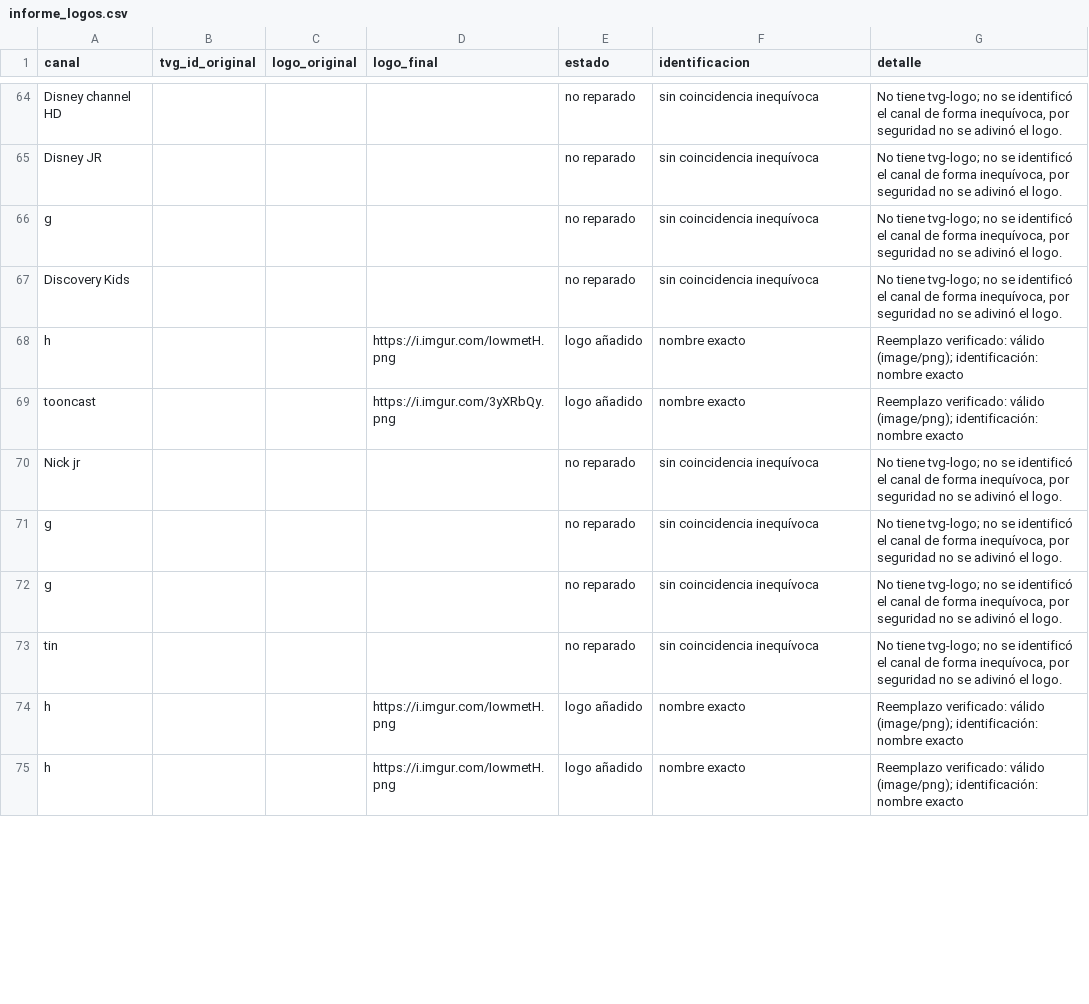
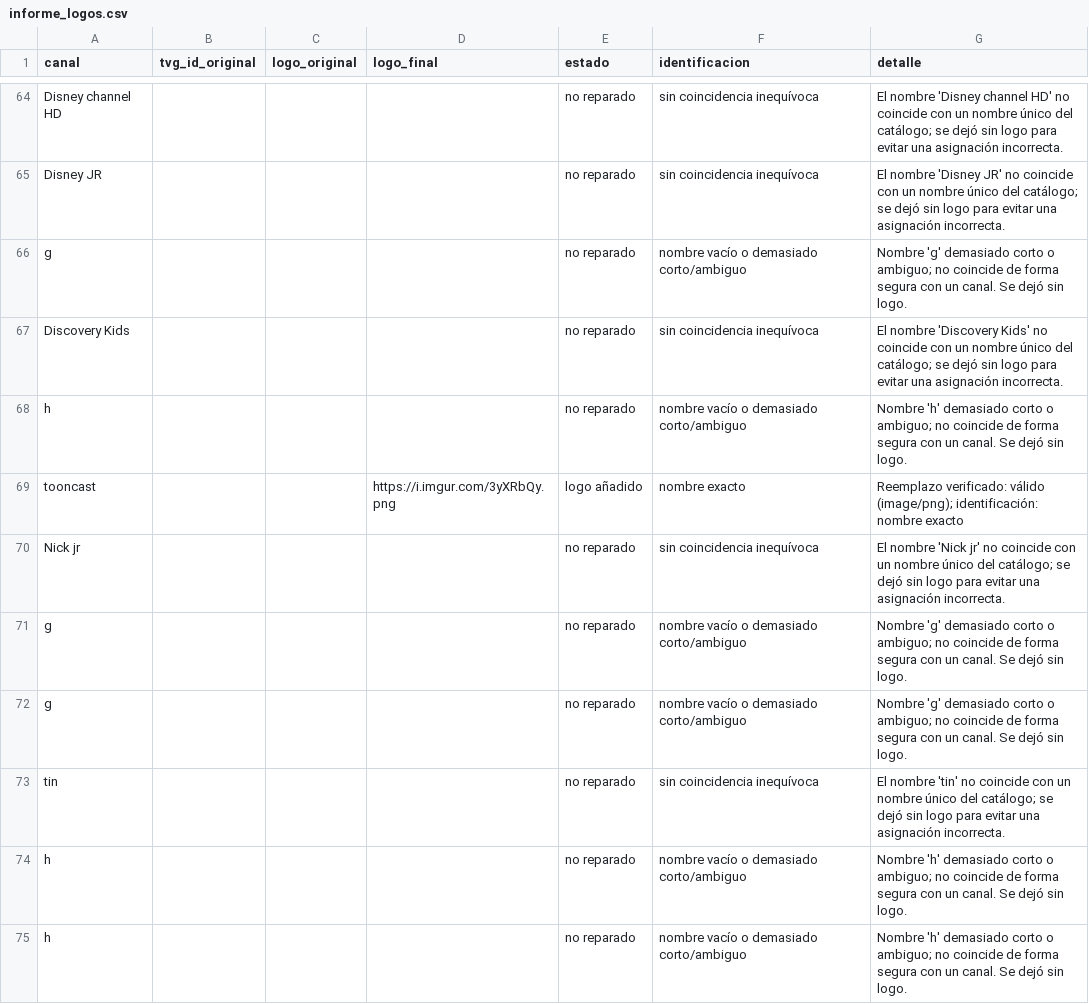
Before and after one commit to Rayder378/Iptv-logo-repair, a CSV file: output/informe_logos.csv, drawn as a sheet; only a part is shown, gaps mark what is left out; the diff covers the shown part only; the diff names each change by its address in the sheet, - before the commit and + after, or states it on an @@ line.

```diff
--- a/output/informe_logos.csv
+++ b/output/informe_logos.csv
-G64 (detalle): No tiene tvg-logo; no se identificó el canal de forma inequívoca, por seguridad no se adivinó el logo.
+G64 (detalle): El nombre 'Disney channel HD' no coincide con un nombre único del catálogo; se dejó sin logo para evitar una asignación incorrecta.
-G65 (detalle): No tiene tvg-logo; no se identificó el canal de forma inequívoca, por seguridad no se adivinó el logo.
+G65 (detalle): El nombre 'Disney JR' no coincide con un nombre único del catálogo; se dejó sin logo para evitar una asignación incorrecta.
-F66 (identificacion): sin coincidencia inequívoca
+F66 (identificacion): nombre vacío o demasiado corto/ambiguo
-G66 (detalle): No tiene tvg-logo; no se identificó el canal de forma inequívoca, por seguridad no se adivinó el logo.
+G66 (detalle): Nombre 'g' demasiado corto o ambiguo; no coincide de forma segura con un canal. Se dejó sin logo.
-G67 (detalle): No tiene tvg-logo; no se identificó el canal de forma inequívoca, por seguridad no se adivinó el logo.
+G67 (detalle): El nombre 'Discovery Kids' no coincide con un nombre único del catálogo; se dejó sin logo para evitar una asignación incorrecta.
-D68 (logo_final): https://i.imgur.com/IowmetH.png
+D68 (logo_final): (empty)
-E68 (estado): logo añadido
+E68 (estado): no reparado
-F68 (identificacion): nombre exacto
+F68 (identificacion): nombre vacío o demasiado corto/ambiguo
-G68 (detalle): Reemplazo verificado: válido (image/png); identificación: nombre exacto
+G68 (detalle): Nombre 'h' demasiado corto o ambiguo; no coincide de forma segura con un canal. Se dejó sin logo.
-G70 (detalle): No tiene tvg-logo; no se identificó el canal de forma inequívoca, por seguridad no se adivinó el logo.
+G70 (detalle): El nombre 'Nick jr' no coincide con un nombre único del catálogo; se dejó sin logo para evitar una asignación incorrecta.
-F71:F72 (identificacion): sin coincidencia inequívoca
+F71:F72 (identificacion): nombre vacío o demasiado corto/ambiguo
-G71:G72 (detalle): No tiene tvg-logo; no se identificó el canal de forma inequívoca, por seguridad no se adivinó el logo.
+G71:G72 (detalle): Nombre 'g' demasiado corto o ambiguo; no coincide de forma segura con un canal. Se dejó sin logo.
-G73 (detalle): No tiene tvg-logo; no se identificó el canal de forma inequívoca, por seguridad no se adivinó el logo.
+G73 (detalle): El nombre 'tin' no coincide con un nombre único del catálogo; se dejó sin logo para evitar una asignación incorrecta.
-D74:D75 (logo_final): https://i.imgur.com/IowmetH.png
+D74:D75 (logo_final): (empty)
-E74:E75 (estado): logo añadido
+E74:E75 (estado): no reparado
-F74:F75 (identificacion): nombre exacto
+F74:F75 (identificacion): nombre vacío o demasiado corto/ambiguo
-G74:G75 (detalle): Reemplazo verificado: válido (image/png); identificación: nombre exacto
+G74:G75 (detalle): Nombre 'h' demasiado corto o ambiguo; no coincide de forma segura con un canal. Se dejó sin logo.
```
Also changed, not shown: 1 added row, 1 removed row and 122 edited cells elsewhere in this file, 3 other files.
